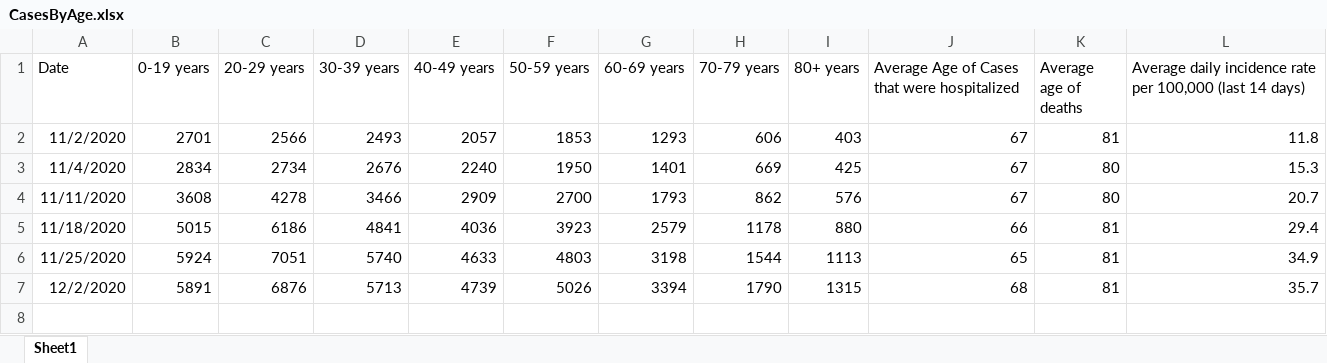
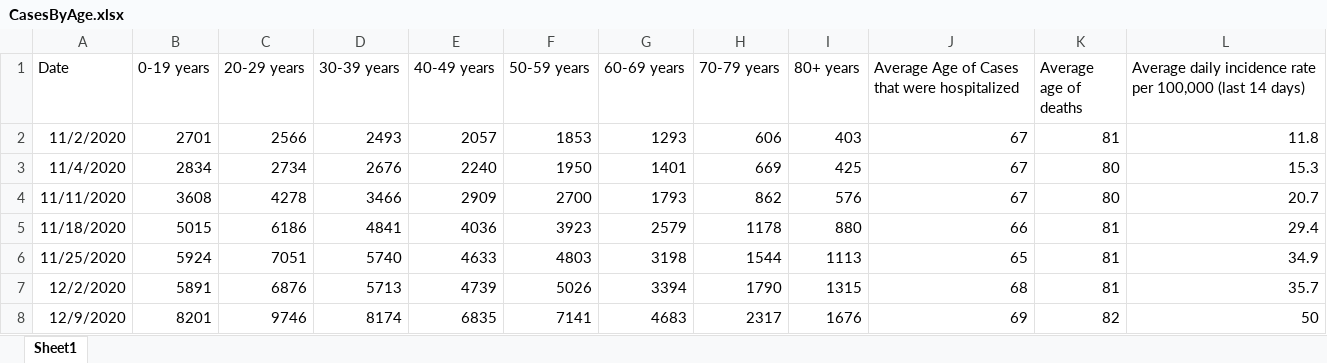
Before and after one commit to kerskine/kerskine.github.io, an Excel workbook: data/CasesByAge.xlsx, sheet Sheet1, drawn as a sheet; values as stored, in another font and other column widths than the file's, no borders; the diff names each change by its address in the sheet, - before the commit and + after, or states it on an @@ line.

```diff
--- a/data/CasesByAge.xlsx (sheet Sheet1)
+++ b/data/CasesByAge.xlsx (sheet Sheet1)
+row 8: 12/9/2020 | 8201 | 9746 | 8174 | 6835 | 7141 | 4683 | 2317 | 1676 | 69 | 82 | 50
```
Also changed, not shown: data/CasesByDate.xlsx, data/CasesByDate_probable_12022020.xlsx, 17 other files.
